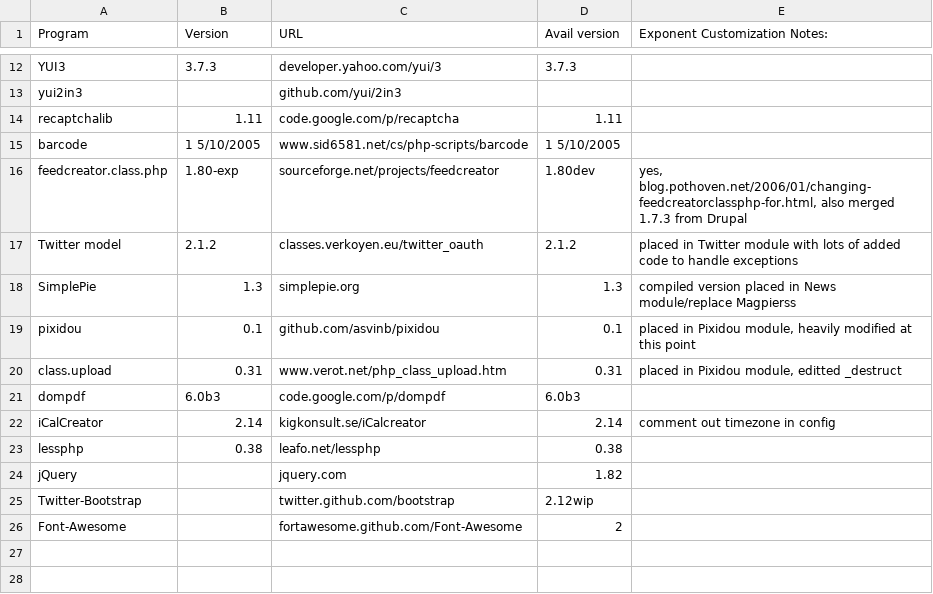
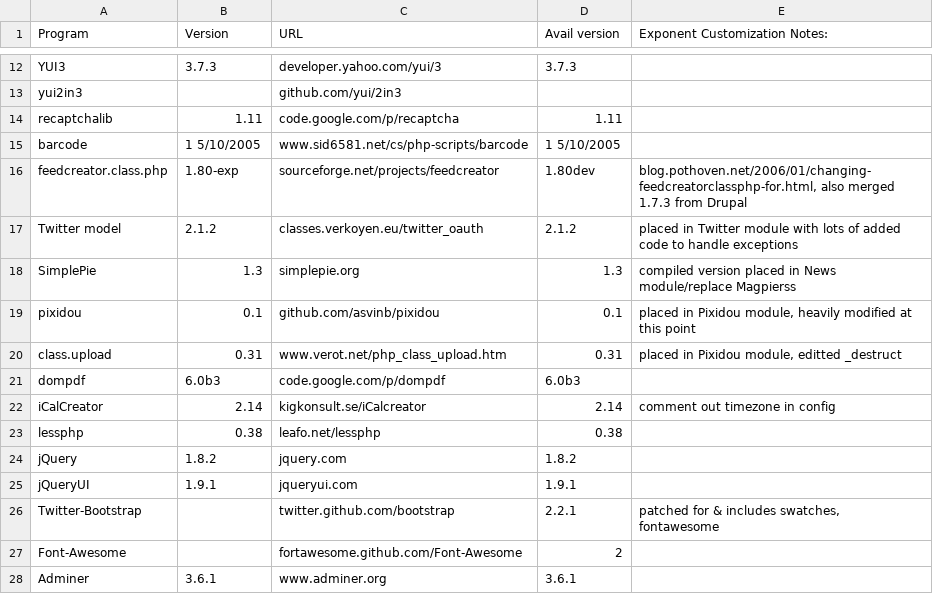
Before and after one commit to exponentcms/exponent-cms, a CSV file: external/ExtPrograms.csv, drawn as a sheet; only a part is shown, gaps mark what is left out.

Commit message:
Adds built-in mysql browser/editor 'adminer' as a command under Development/Database/Manage Database [#789 state:resolved milestone:2.1.0 responsible:dleffler]

```diff
--- a/external/ExtPrograms.csv
+++ b/external/ExtPrograms.csv
@@ -15,3 +15,3 @@ recaptchalib,1.11,code.google.com/p/recaptcha,1.11,
 barcode,1 5/10/2005,www.sid6581.net/cs/php-scripts/barcode,1 5/10/2005,
-feedcreator.class.php,1.80-exp,sourceforge.net/projects/feedcreator,1.80dev,"yes, blog.pothoven.net/2006/01/changing-feedcreatorclassphp-for.html, also merged 1.7.3 from Drupal"
+feedcreator.class.php,1.80-exp,sourceforge.net/projects/feedcreator,1.80dev,"blog.pothoven.net/2006/01/changing-feedcreatorclassphp-for.html, also merged 1.7.3 from Drupal"
 Twitter model,2.1.2,classes.verkoyen.eu/twitter_oauth,2.1.2,placed in Twitter module with lots of added code to handle exceptions
@@ -23,4 +23,6 @@ iCalCreator,2.14,kigkonsult.se/iCalcreator,2.14,comment out timezone in config
 lessphp,0.38,leafo.net/lessphp,0.38,
-jQuery,,jquery.com,1.82,
-Twitter-Bootstrap,,twitter.github.com/bootstrap,2.12wip,
+jQuery,1.8.2,jquery.com,1.8.2,
+jQueryUI,1.9.1,jqueryui.com,1.9.1,
+Twitter-Bootstrap,,twitter.github.com/bootstrap,2.2.1,"patched for & includes swatches, fontawesome"
 Font-Awesome,,fortawesome.github.com/Font-Awesome,2,
+Adminer,3.6.1,www.adminer.org,3.6.1,
```
Also changed, not shown: 13 other files.
